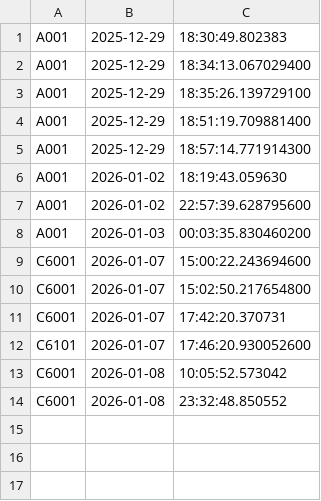
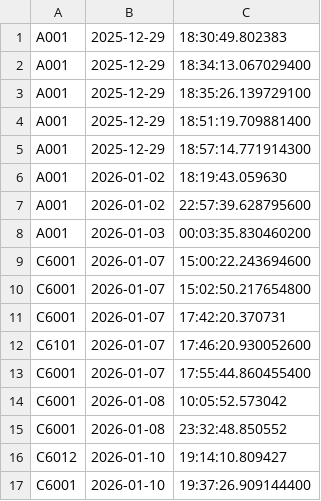
Before and after one commit to 25073990-sys/GroupAssignmentQ4, a CSV file: data/attendance.csv, drawn as a sheet; the diff names each change by its address in the sheet, - before the commit and + after, or states it on an @@ line.

```diff
--- a/data/attendance.csv
+++ b/data/attendance.csv
+row 13: C6001 | 2026-01-07 | 17:55:44.860455400
+row 16: C6012 | 2026-01-10 | 19:14:10.809427
+row 17: C6001 | 2026-01-10 | 19:37:26.909144400
```
Also changed, not shown: data/employees.csv, 13 other files.
